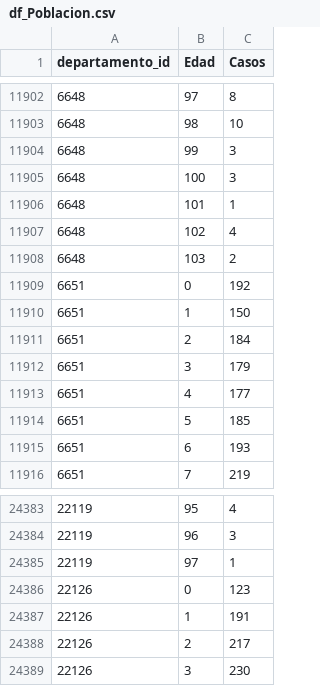
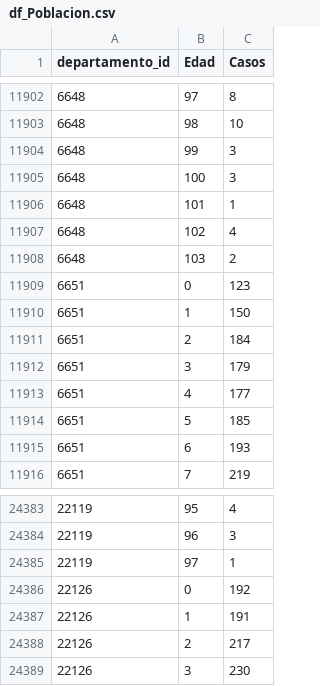
Before and after one commit to sofiaglionna/TP-LaboratorioDatos, a CSV file: TP1/tp labo/datasets/Finales/df_Poblacion.csv, drawn as a sheet; only a part is shown, gaps mark what is left out.

```diff
--- a/TP1/tp labo/datasets/Finales/df_Poblacion.csv
+++ b/TP1/tp labo/datasets/Finales/df_Poblacion.csv
@@ -11908,3 +11908,3 @@ departamento_id,Edad,Casos
 6648,103,2
-6651,0,192
+6651,0,123
 6651,1,150
@@ -24385,3 +24385,3 @@ departamento_id,Edad,Casos
 22119,97,1
-22126,0,123
+22126,0,192
 22126,1,191
```
Also changed, not shown: TP1/tp labo/datasets/Finales/EP_con_desc.csv, TP1/tp labo/datasets/Finales/df_Departamento.csv, 2 other files.
